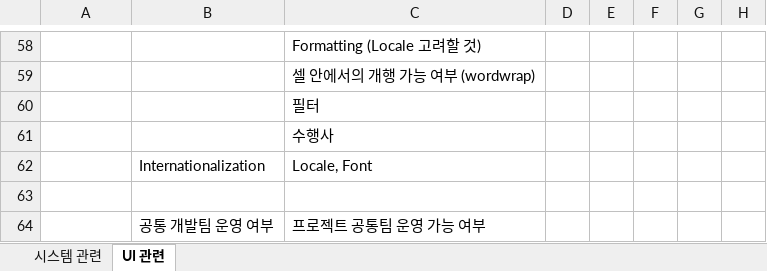
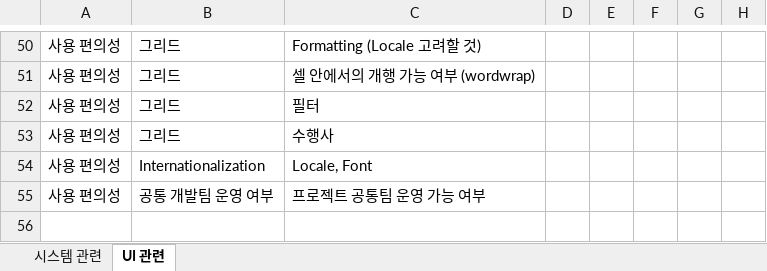
Before and after one commit to kwbaek/codelabor, an Excel workbook: documentation/2 requirement/software-poc-checklist.xlsx, sheet UI 관련, drawn as a sheet; only a part is shown, gaps mark what is left out; values as stored, in another font and other column widths than the file's, no borders; removed rows and columns are numbered as before the commit, all else as after; the diff covers the shown part only; the diff names each change by its address in the sheet, - before the commit and + after, or states it on an @@ line.

```diff
--- a/documentation/2 requirement/software-poc-checklist.xlsx (sheet UI 관련)
+++ b/documentation/2 requirement/software-poc-checklist.xlsx (sheet UI 관련)
-A50:A54: (empty)
+A50:A54: 사용 편의성
-B50:B53: (empty)
+B50:B53: 그리드
-row 63: (empty)
-A55: (empty)
+A55: 사용 편의성
```
Also changed, not shown: 8 removed rows, 76 edited cells and merged cells elsewhere in this sheet, 3 other files.
